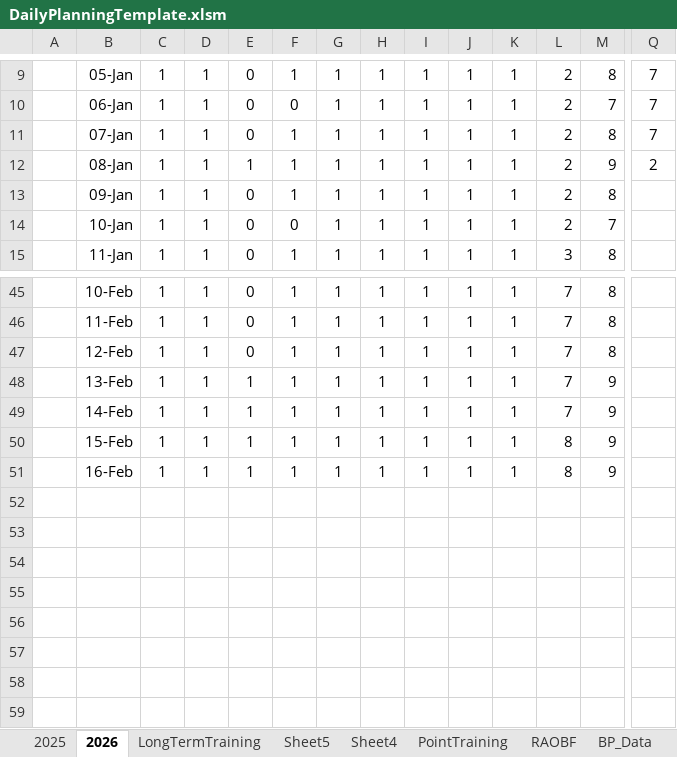
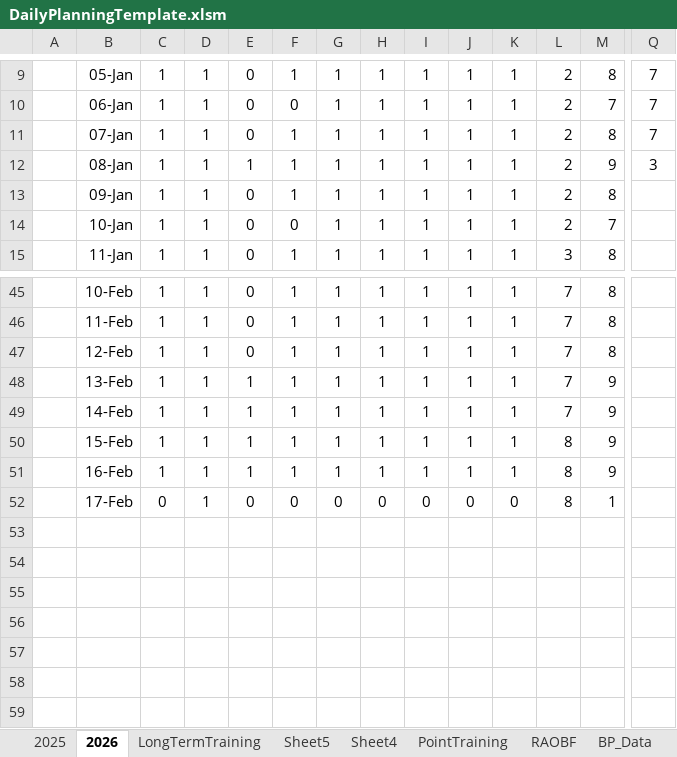
Before and after one commit to ziggle/PowerQueryBitsAndPieces, an Excel workbook: DailyPlanningTemplate.xlsm, sheet 2026, drawn as a sheet; only a part is shown, gaps mark what is left out; values as stored, in another font and other column widths than the file's, no borders; charts and pictures and conditional formats not drawn; rows hold the shown columns only; the diff names each change by its address in the sheet, - before the commit and + after, or states it on an @@ line.

```diff
--- a/DailyPlanningTemplate.xlsm (sheet 2026)
+++ b/DailyPlanningTemplate.xlsm (sheet 2026)
-Q12: 2
+Q12: 3
-row 52: (empty)
+row 52:  | 17-Feb | 0 | 1 | 0 | 0 | 0 | 0 | 0 | 0 | 0 | 8 | 1
```
Also changed, not shown: sheet LongTermTraining, sheet Sheet1, sheet SH3_Correction_Table, charts or pictures.
